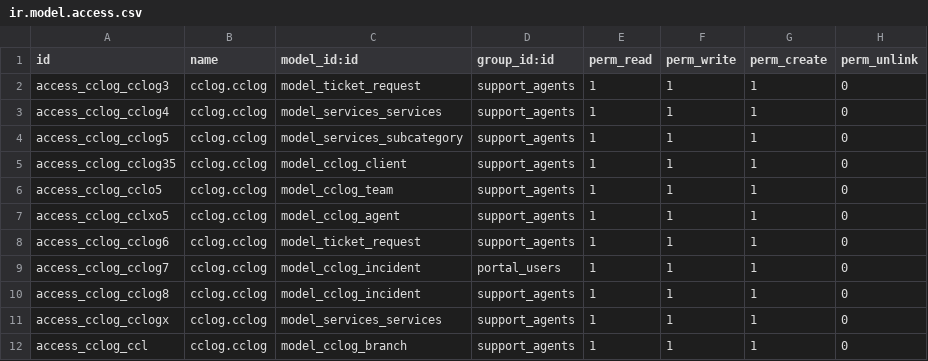
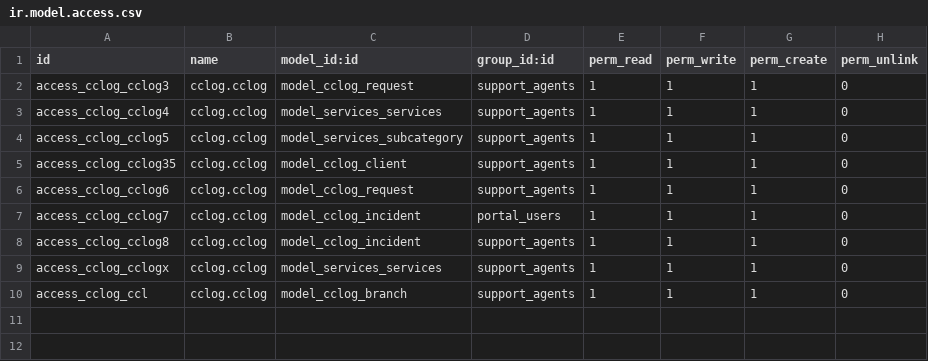
Before and after one commit to kluz116/itsm, a CSV file: security/ir.model.access.csv, drawn as a sheet.

```diff
--- a/security/ir.model.access.csv
+++ b/security/ir.model.access.csv
@@ -1,3 +1,3 @@
 id,name,model_id:id,group_id:id,perm_read,perm_write,perm_create,perm_unlink
-access_cclog_cclog3,cclog.cclog,model_ticket_request,support_agents,1,1,1,0
+access_cclog_cclog3,cclog.cclog,model_cclog_request,support_agents,1,1,1,0
 access_cclog_cclog4,cclog.cclog,model_services_services,support_agents,1,1,1,0
@@ -5,5 +5,3 @@ access_cclog_cclog5,cclog.cclog,model_services_subcategory,support_agents,1,1,1,
 access_cclog_cclog35,cclog.cclog,model_cclog_client,support_agents,1,1,1,0
-access_cclog_cclo5,cclog.cclog,model_cclog_team,support_agents,1,1,1,0
-access_cclog_cclxo5,cclog.cclog,model_cclog_agent,support_agents,1,1,1,0
-access_cclog_cclog6,cclog.cclog,model_ticket_request,support_agents,1,1,1,0
+access_cclog_cclog6,cclog.cclog,model_cclog_request,support_agents,1,1,1,0
 access_cclog_cclog7,cclog.cclog,model_cclog_incident,portal_users,1,1,1,0
```
Also changed, not shown: 18 other files.
